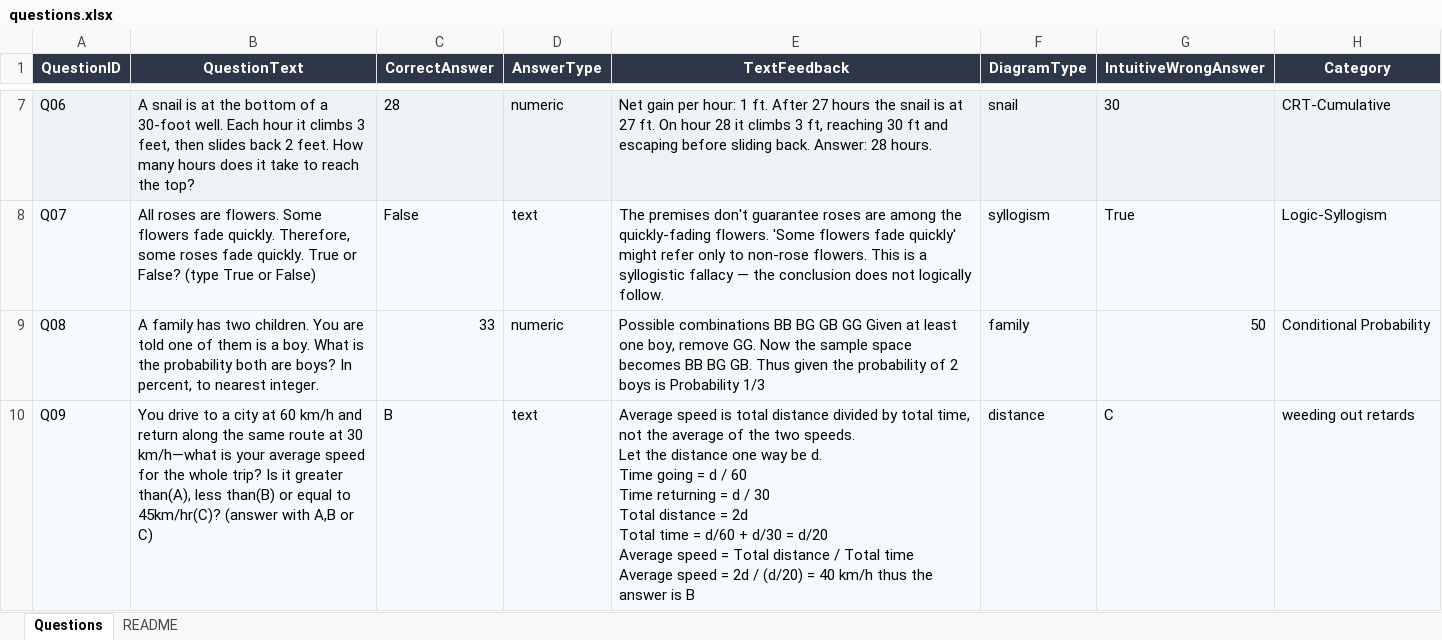
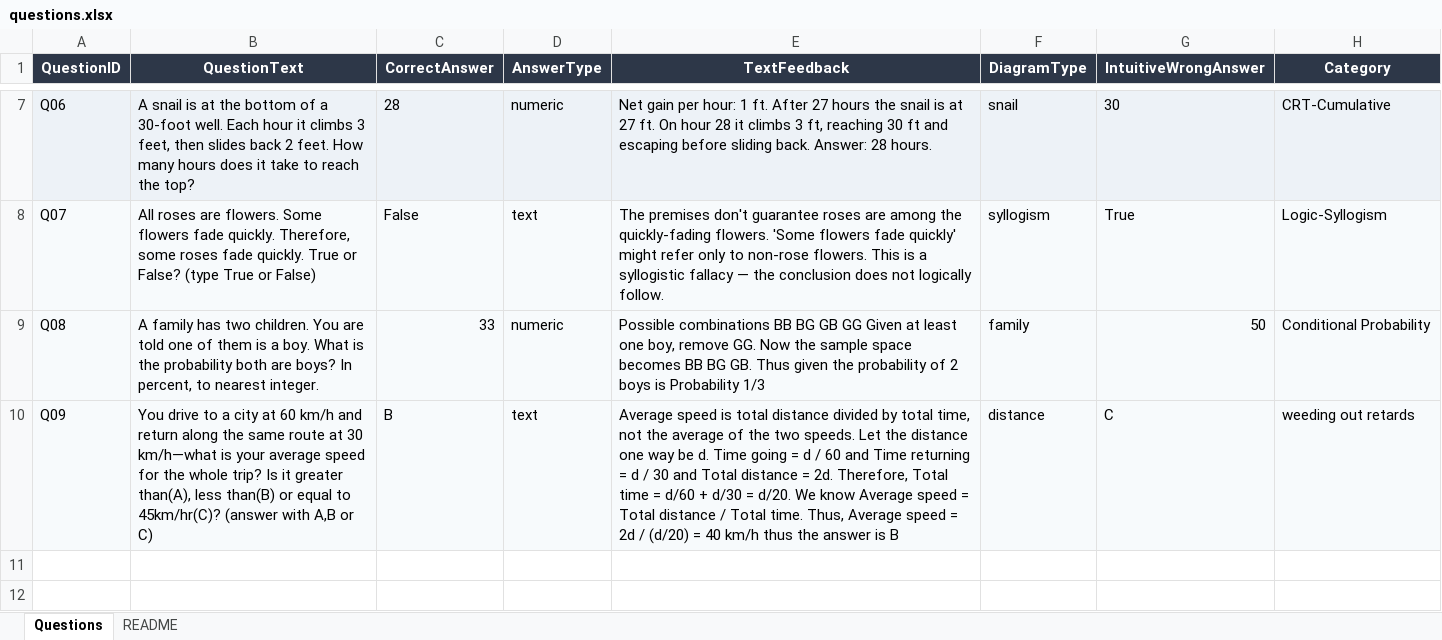
Before and after one commit to GautamM303/MIE286---Group-033, an Excel workbook: docs/questions.xlsx, sheet Questions, drawn as a sheet; only a part is shown, gaps mark what is left out; values as stored, in another font and other column widths than the file's, no borders; ↵ is a line break in a cell; the diff names each change by its address in the sheet, - before the commit and + after, or states it on an @@ line.

```diff
--- a/docs/questions.xlsx (sheet Questions)
+++ b/docs/questions.xlsx (sheet Questions)
-E10 (TextFeedback): …/ 60 ↵ Time returning = d / 30 ↵ Total distance = 2d ↵ Total time = d/60 + d/30 = d/20 ↵ Average speed = Total distance / Total time ↵ Average speed…
+E10 (TextFeedback): …/ 60 and Time returning = d / 30 and Total distance = 2d. Therefore, Total time = d/60 + d/30 = d/20. We know Average speed = Total distance / Total time. Thus, Average speed…
```
Also changed, not shown: 2 other files.
